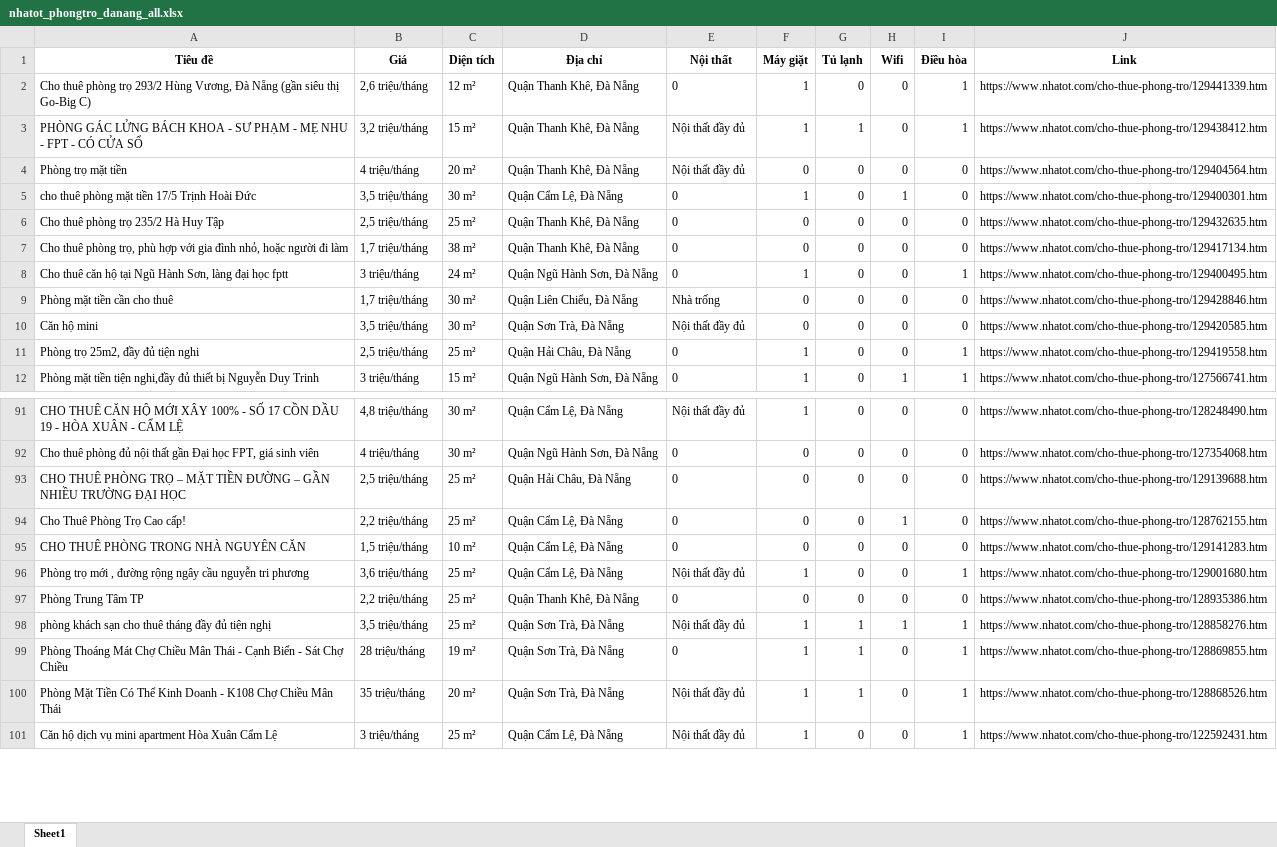
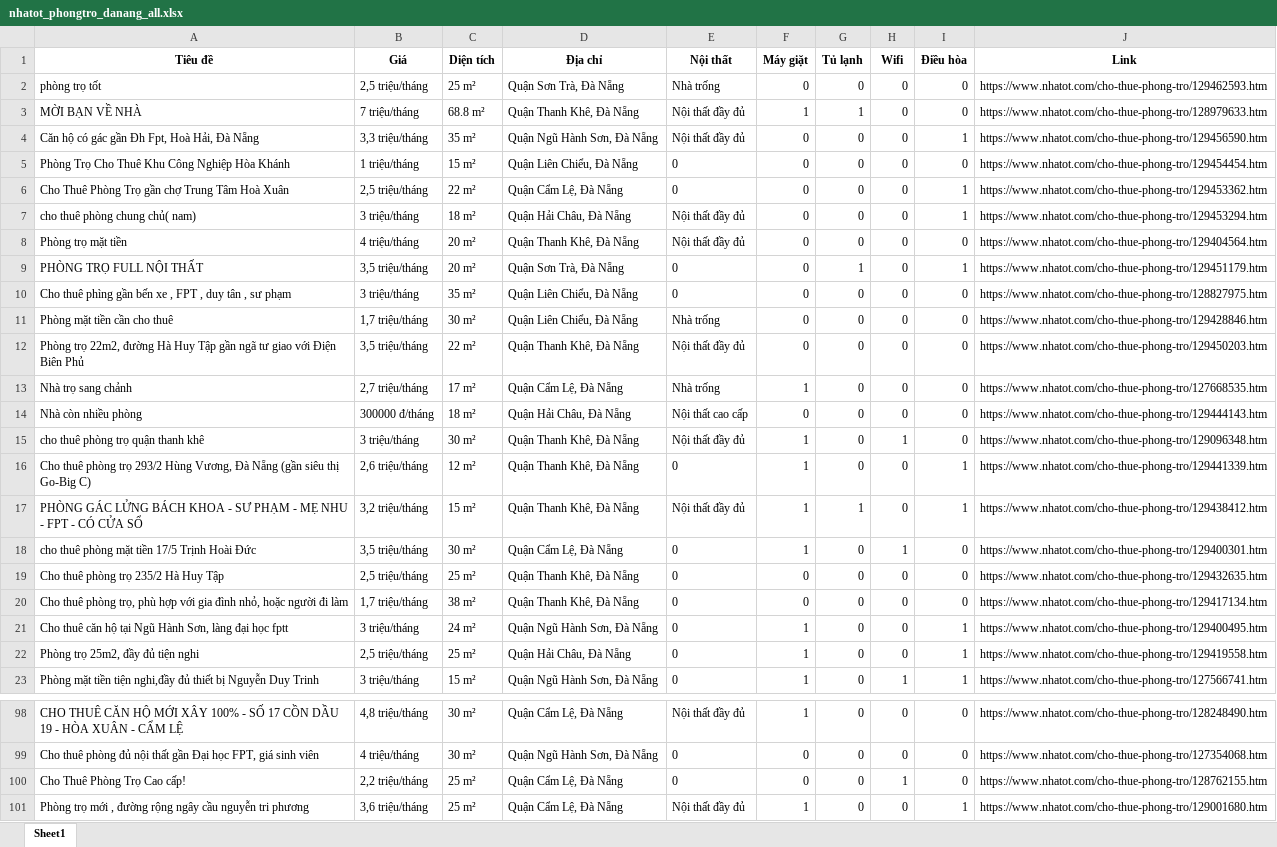
Before and after one commit to 5ude-k/c-o-d-li-u-ph-ng-tr-, an Excel workbook: nhatot_phongtro_danang_all.xlsx, sheet Sheet1, drawn as a sheet; only a part is shown, gaps mark what is left out; the shorter side is filled out with more unchanged rows; values as stored, in another font and other column widths than the file's, no borders; removed rows and columns are numbered as before the commit, all else as after; the diff covers the shown part only; the diff names each change by its address in the sheet, - before the commit and + after, or states it on an @@ line.

```diff
--- a/nhatot_phongtro_danang_all.xlsx (sheet Sheet1)
+++ b/nhatot_phongtro_danang_all.xlsx (sheet Sheet1)
+row 2: phòng trọ tốt | 2,5 triệu/tháng | 25 m² | Quận Sơn Trà, Đà Nẵng | Nhà trống | 0 | 0 | 0 | 0 | https://www.nhatot.com/cho-thue-phong-tro/129462593.htm
@@ row 50 moved to row 3: MỜI BẠN VỀ NHÀ @@
+row 4: Căn hộ có gác gần Đh Fpt, Hoà Hải, Đà Nẵng | 3,3 triệu/tháng | 35 m² | Quận Ngũ Hành Sơn, Đà Nẵng | Nội thất đầy đủ | 0 | 0 | 0 | 1 | https://www.nhatot.com/cho-thue-phong-tro/129456590.htm
+row 5: Phòng Trọ Cho Thuê Khu Công Nghiệp Hòa Khánh | 1 triệu/tháng | 15 m² | Quận Liên Chiểu, Đà Nẵng | 0 | 0 | 0 | 0 | 0 | https://www.nhatot.com/cho-thue-phong-tro/129454454.htm
+row 6: Cho Thuê Phòng Trọ gần chợ Trung Tâm Hoà Xuân | 2,5 triệu/tháng | 22 m² | Quận Cẩm Lệ, Đà Nẵng | 0 | 0 | 0 | 0 | 1 | https://www.nhatot.com/cho-thue-phong-tro/129453362.htm
+row 7: cho thuê phòng chung chủ( nam) | 3 triệu/tháng | 18 m² | Quận Hải Châu, Đà Nẵng | Nội thất đầy đủ | 0 | 0 | 0 | 1 | https://www.nhatot.com/cho-thue-phong-tro/129453294.htm
@@ row 4 moved to row 8: Phòng trọ mặt tiền @@
+row 9: PHÒNG TRỌ FULL NỘI THẤT | 3,5 triệu/tháng | 20 m² | Quận Sơn Trà, Đà Nẵng | 0 | 0 | 1 | 0 | 1 | https://www.nhatot.com/cho-thue-phong-tro/129451179.htm
+row 10: Cho thuê phìng gần bến xe , FPT , duy tân , sư phạm | 3 triệu/tháng | 35 m² | Quận Liên Chiểu, Đà Nẵng | 0 | 0 | 0 | 0 | 0 | https://www.nhatot.com/cho-thue-phong-tro/128827975.htm
@@ row 9 moved to row 11: Phòng mặt tiền cần cho thuê @@
+row 12: Phòng trọ 22m2, đường Hà Huy Tập gần ngã tư giao với Điện Biên Phủ | 3,5 triệu/tháng | 22 m² | Quận Thanh Khê, Đà Nẵng | Nội thất đầy đủ | 0 | 0 | 0 | 0 | https://www.nhatot.com/cho-thue-phong-tro/129450203.htm
@@ row 63 moved to row 13: Nhà trọ sang chảnh @@
+row 14: Nhà còn nhiều phòng | 300000 đ/tháng | 18 m² | Quận Hải Châu, Đà Nẵng | Nội thất cao cấp | 0 | 0 | 0 | 0 | https://www.nhatot.com/cho-thue-phong-tro/129444143.htm
+row 15: cho thuê phòng trọ quận thanh khê | 3 triệu/tháng | 30 m² | Quận Thanh Khê, Đà Nẵng | Nội thất đầy đủ | 1 | 0 | 1 | 0 | https://www.nhatot.com/cho-thue-phong-tro/129096348.htm
-row 10: Căn hộ mini | 3,5 triệu/tháng | 30 m² | Quận Sơn Trà, Đà Nẵng | Nội thất đầy đủ | 0 | 0 | 0 | 0 | https://www.nhatot.com/cho-thue-phong-tro/129420585.htm
-row 93: CHO THUÊ PHÒNG TRỌ – MẶT TIỀN ĐƯỜNG – GẦN NHIỀU TRƯỜNG ĐẠI HỌC | 2,5 triệu/tháng | 25 m² | Quận Hải Châu, Đà Nẵng | 0 | 0 | 0 | 0 | 0 | https://www.nhatot.com/cho-thue-phong-tro/129139688.htm
-row 95: CHO THUÊ PHÒNG TRONG NHÀ NGUYÊN CĂN | 1,5 triệu/tháng | 10 m² | Quận Cẩm Lệ, Đà Nẵng | 0 | 0 | 0 | 0 | 0 | https://www.nhatot.com/cho-thue-phong-tro/129141283.htm
```
Also changed, not shown: 4 removed rows and 1 edited cell elsewhere in this sheet, 3 other files.
